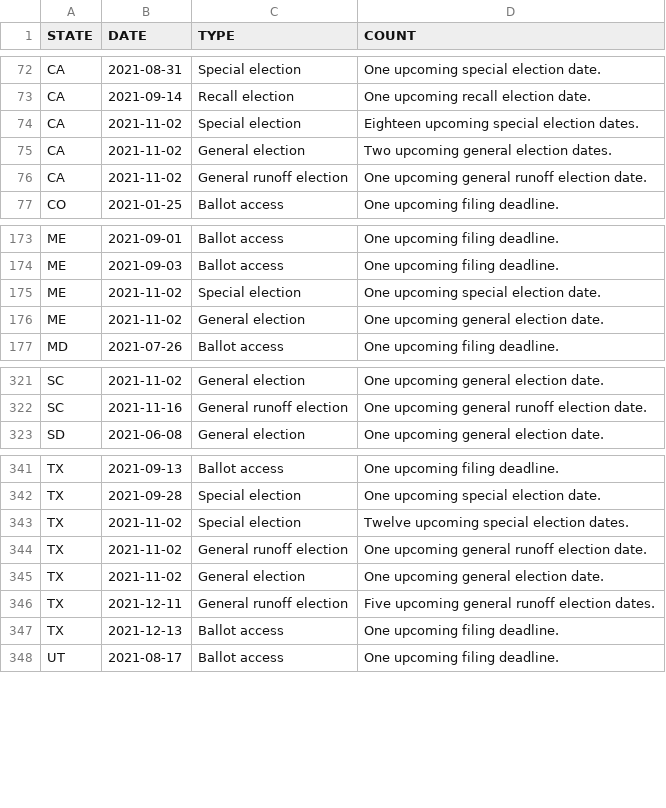
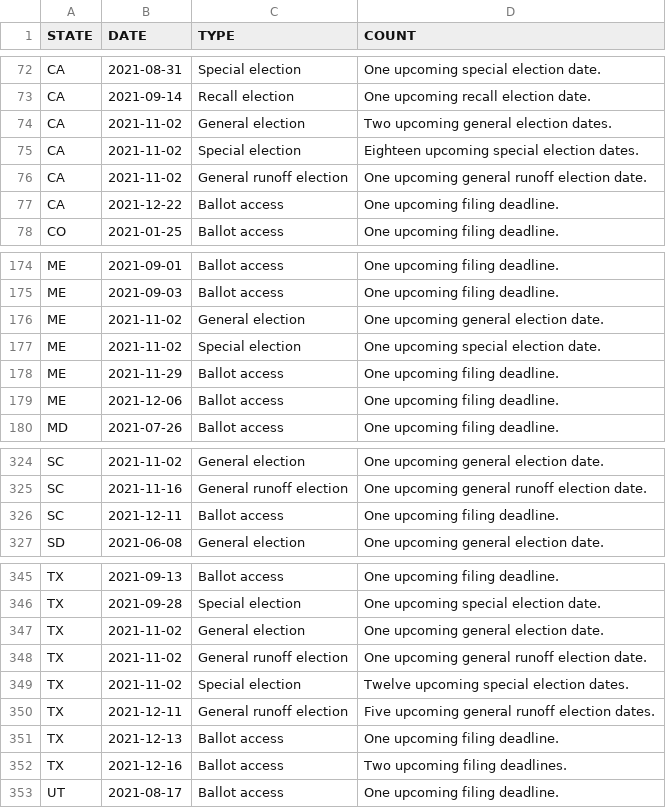
Before and after one commit to willdebras/civiclookup, a CSV file: Data/elec_dates_group.csv, drawn as a sheet; only a part is shown, gaps mark what is left out; the diff covers the shown part only.

```diff
--- a/Data/elec_dates_group.csv
+++ b/Data/elec_dates_group.csv
@@ -73,5 +73,6 @@ CA,2021-08-31,Special election,One upcoming special election date.
 CA,2021-09-14,Recall election,One upcoming recall election date.
+CA,2021-11-02,General election,Two upcoming general election dates.
 CA,2021-11-02,Special election,Eighteen upcoming special election dates.
-CA,2021-11-02,General election,Two upcoming general election dates.
 CA,2021-11-02,General runoff election,One upcoming general runoff election date.
+CA,2021-12-22,Ballot access,One upcoming filing deadline.
 CO,2021-01-25,Ballot access,One upcoming filing deadline.
@@ -174,4 +175,6 @@ ME,2021-09-01,Ballot access,One upcoming filing deadline.
 ME,2021-09-03,Ballot access,One upcoming filing deadline.
+ME,2021-11-02,General election,One upcoming general election date.
 ME,2021-11-02,Special election,One upcoming special election date.
-ME,2021-11-02,General election,One upcoming general election date.
+ME,2021-11-29,Ballot access,One upcoming filing deadline.
+ME,2021-12-06,Ballot access,One upcoming filing deadline.
 MD,2021-07-26,Ballot access,One upcoming filing deadline.
@@ -322,2 +325,3 @@ SC,2021-11-02,General election,One upcoming general election date.
 SC,2021-11-16,General runoff election,One upcoming general runoff election date.
+SC,2021-12-11,Ballot access,One upcoming filing deadline.
 SD,2021-06-08,General election,One upcoming general election date.
@@ -342,7 +346,8 @@ TX,2021-09-13,Ballot access,One upcoming filing deadline.
 TX,2021-09-28,Special election,One upcoming special election date.
+TX,2021-11-02,General election,One upcoming general election date.
+TX,2021-11-02,General runoff election,One upcoming general runoff election date.
 TX,2021-11-02,Special election,Twelve upcoming special election dates.
-TX,2021-11-02,General runoff election,One upcoming general runoff election date.
-TX,2021-11-02,General election,One upcoming general election date.
 TX,2021-12-11,General runoff election,Five upcoming general runoff election dates.
 TX,2021-12-13,Ballot access,One upcoming filing deadline.
+TX,2021-12-16,Ballot access,Two upcoming filing deadlines.
 UT,2021-08-17,Ballot access,One upcoming filing deadline.
```
Also changed, not shown: 18 moved rows elsewhere in this file, Data/elec_dates_full.csv, 1 other file.
